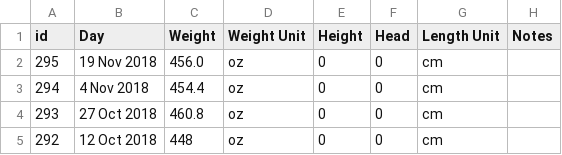
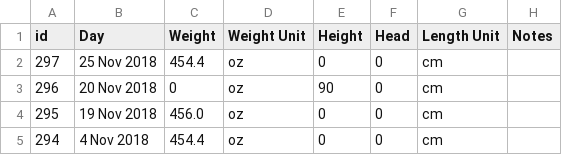
Before and after one commit to canadianveggie/astrid, a CSV file: _data/growths.csv, drawn as a sheet; only a part is shown; the shorter side is filled out with more unchanged rows; the diff names each change by its address in the sheet, - before the commit and + after, or states it on an @@ line.

```diff
--- a/_data/growths.csv
+++ b/_data/growths.csv
+row 2: 297 | 25 Nov 2018 | 454.4 | oz | 0 | 0 | cm
+row 3: 296 | 20 Nov 2018 | 0 | oz | 90 | 0 | cm
```
Also changed, not shown: _data/journal_entries.csv, _data/medicine_records.csv, 1 other file.
